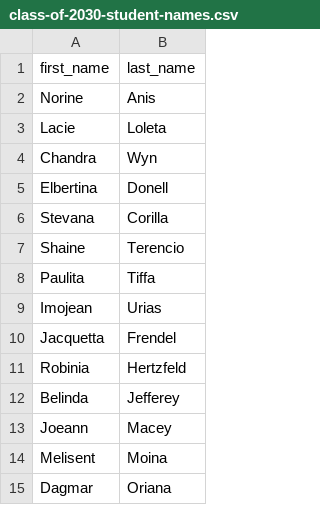
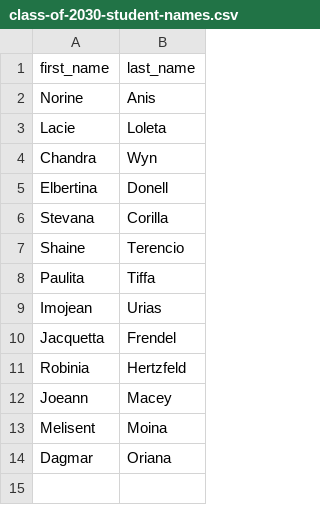
Before and after one commit to ViggoMode2021/PowerShellScripts, a CSV file: class-of-2030-student-names.csv, drawn as a sheet; the diff names each change by its address in the sheet, - before the commit and + after, or states it on an @@ line.

Commit message:
Update class-of-2030-student-names.csv

```diff
--- a/class-of-2030-student-names.csv
+++ b/class-of-2030-student-names.csv
-row 12: Belinda | Jefferey
```
